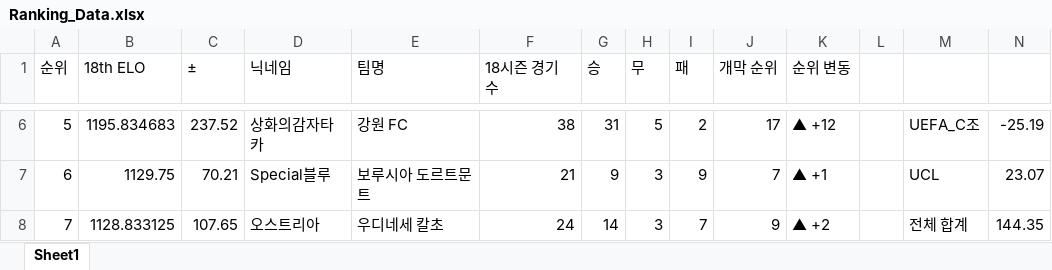
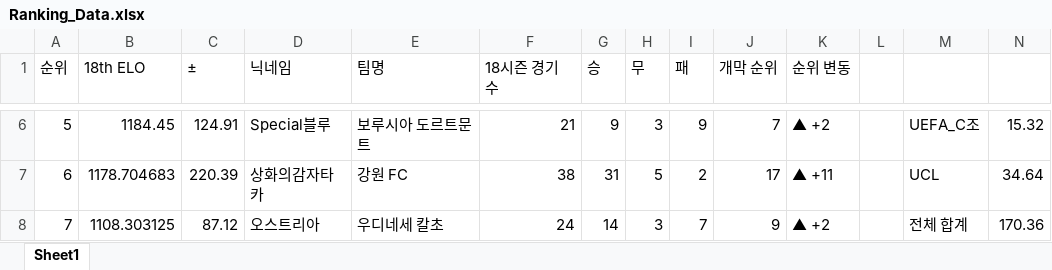
Before and after one commit to xldyxl/AllStar-Ranking-ELO-, an Excel workbook: Ranking_Data.xlsx, sheet Sheet1, drawn as a sheet; only a part is shown, gaps mark what is left out; values as stored, in another font and other column widths than the file's, no borders; the diff covers the shown part only; the diff names each change by its address in the sheet, - before the commit and + after, or states it on an @@ line.

```diff
--- a/Ranking_Data.xlsx (sheet Sheet1)
+++ b/Ranking_Data.xlsx (sheet Sheet1)
-B6 (18th ELO): 1195.834683
+B6 (18th ELO): 1184.45
-C6 (±): 237.52
+C6 (±): 124.91
-D6 (닉네임): 상화의감자타카
+D6 (닉네임): Special블루
-E6 (팀명): 강원 FC
+E6 (팀명): 보루시아 도르트문트
-F6 (18시즌 경기 수): 38
+F6 (18시즌 경기 수): 21
-G6 (승): 31
+G6 (승): 9
-H6 (무): 5
+H6 (무): 3
-I6 (패): 2
+I6 (패): 9
-J6 (개막 순위): 17
+J6 (개막 순위): 7
-K6 (순위 변동): ▲ +12
+K6 (순위 변동): ▲ +2
-N6: -25.19
+N6: 15.32
-B7 (18th ELO): 1129.75
+B7 (18th ELO): 1178.704683
-C7 (±): 70.21
+C7 (±): 220.39
-D7 (닉네임): Special블루
+D7 (닉네임): 상화의감자타카
-E7 (팀명): 보루시아 도르트문트
+E7 (팀명): 강원 FC
-F7 (18시즌 경기 수): 21
+F7 (18시즌 경기 수): 38
-G7 (승): 9
+G7 (승): 31
-H7 (무): 3
+H7 (무): 5
-I7 (패): 9
+I7 (패): 2
-J7 (개막 순위): 7
+J7 (개막 순위): 17
-K7 (순위 변동): ▲ +1
+K7 (순위 변동): ▲ +11
-N7: 23.07
+N7: 34.64
-B8 (18th ELO): 1128.833125
+B8 (18th ELO): 1108.303125
-C8 (±): 107.65
+C8 (±): 87.12
-N8: 144.35
+N8: 170.36
```
Also changed, not shown: 129 edited cells elsewhere in this sheet.
